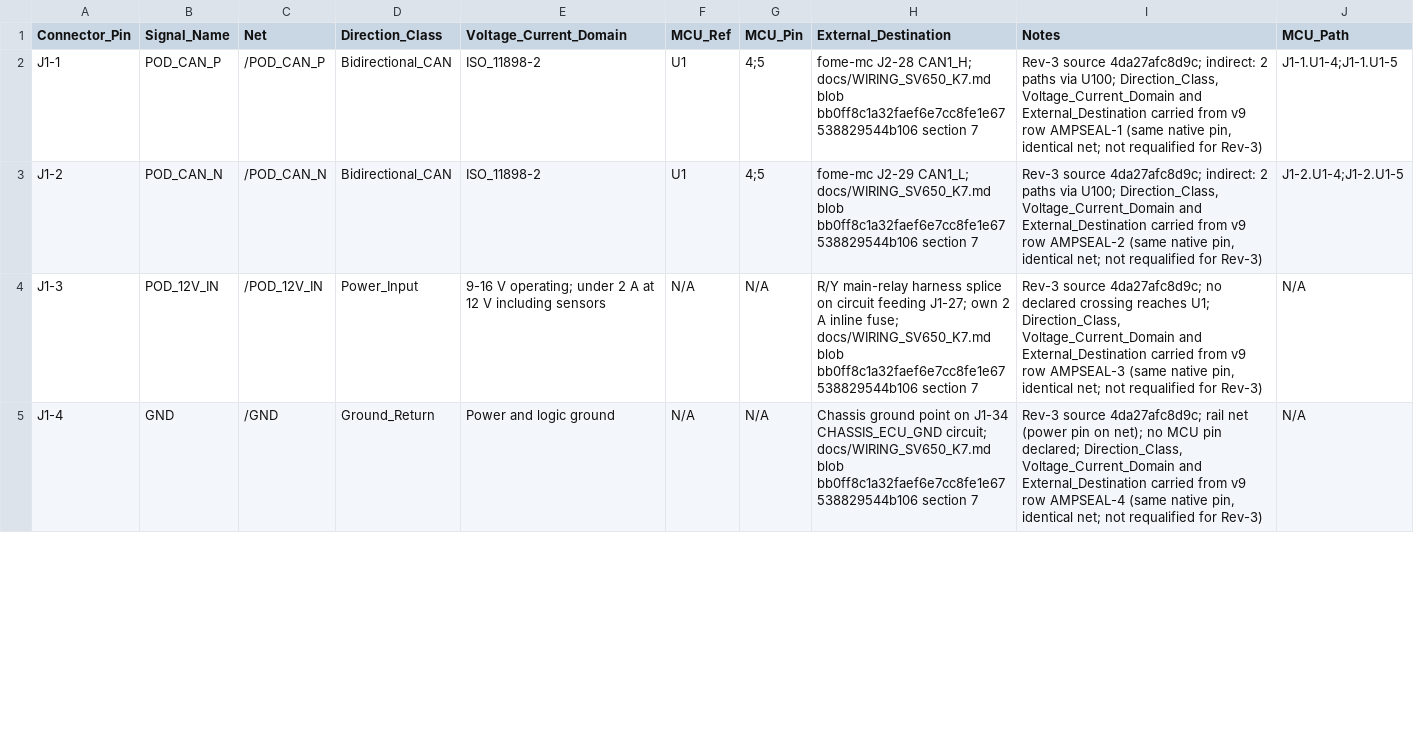
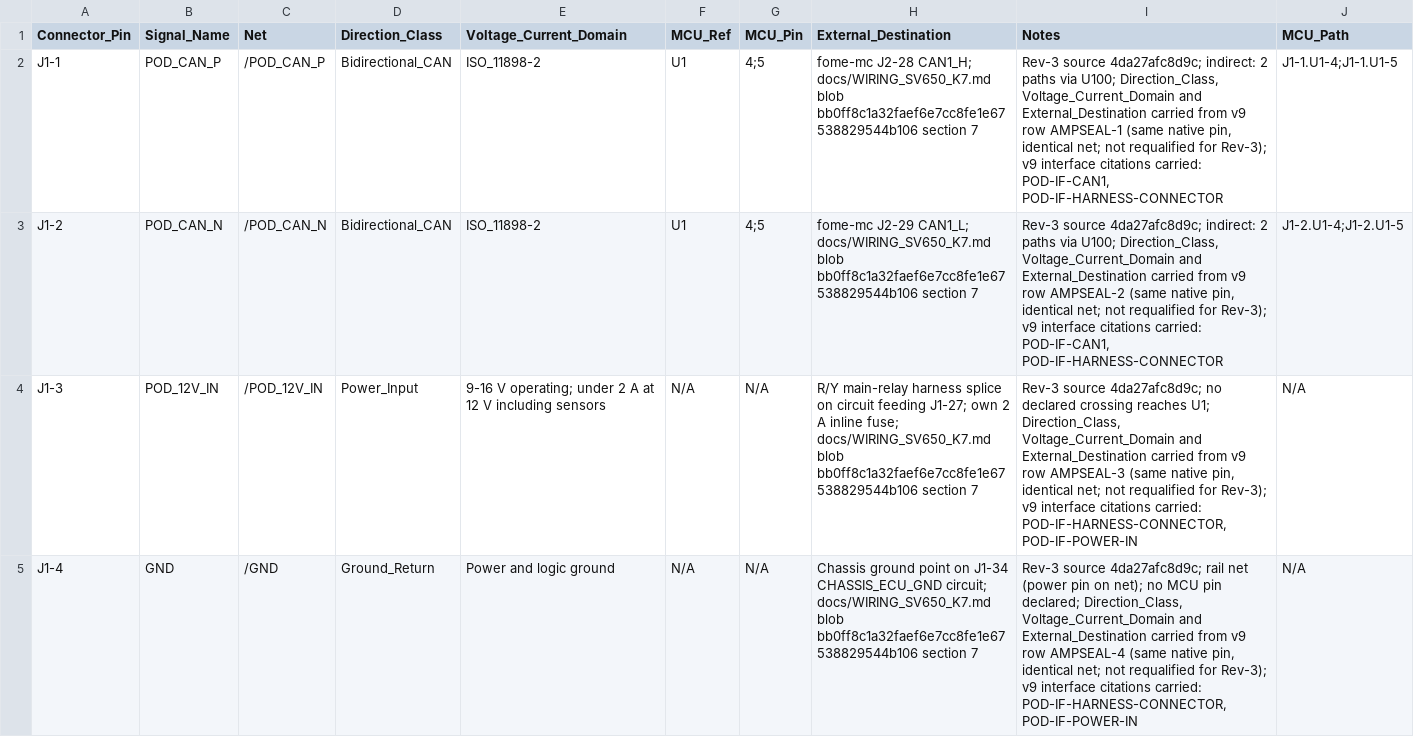
Before and after one commit to halbritt/fome-mc, a CSV file: telemetry-pod/io-map.csv, drawn as a sheet; only a part is shown; the diff covers the shown part only.

```diff
--- a/telemetry-pod/io-map.csv
+++ b/telemetry-pod/io-map.csv
@@ -1,5 +1,5 @@
 Connector_Pin,Signal_Name,Net,Direction_Class,Voltage_Current_Domain,MCU_Ref,MCU_Pin,External_Destination,Notes,MCU_Path
-J1-1,POD_CAN_P,/POD_CAN_P,Bidirectional_CAN,ISO_11898-2,U1,4;5,fome-mc J2-28 CAN1_H; docs/WIRING_SV650_K7.md blob bb0ff8c1a32faef6e7cc8fe1e67538829544b106 section 7,"Rev-3 source 4da27afc8d9c; indirect: 2 paths via U100; Direction_Class, Voltage_Current_Domain and External_Destination carried from v9 row AMPSEAL-1 (same native pin, identical net; not requalified for Rev-3)",J1-1.U1-4;J1-1.U1-5
-J1-2,POD_CAN_N,/POD_CAN_N,Bidirectional_CAN,ISO_11898-2,U1,4;5,fome-mc J2-29 CAN1_L; docs/WIRING_SV650_K7.md blob bb0ff8c1a32faef6e7cc8fe1e67538829544b106 section 7,"Rev-3 source 4da27afc8d9c; indirect: 2 paths via U100; Direction_Class, Voltage_Current_Domain and External_Destination carried from v9 row AMPSEAL-2 (same native pin, identical net; not requalified for Rev-3)",J1-2.U1-4;J1-2.U1-5
-J1-3,POD_12V_IN,/POD_12V_IN,Power_Input,9-16 V operating; under 2 A at 12 V including sensors,N/A,N/A,R/Y main-relay harness splice on circuit feeding J1-27; own 2 A inline fuse; docs/WIRING_SV650_K7.md blob bb0ff8c1a32faef6e7cc8fe1e67538829544b106 section 7,"Rev-3 source 4da27afc8d9c; no declared crossing reaches U1; Direction_Class, Voltage_Current_Domain and External_Destination carried from v9 row AMPSEAL-3 (same native pin, identical net; not requalified for Rev-3)",N/A
-J1-4,GND,/GND,Ground_Return,Power and logic ground,N/A,N/A,Chassis ground point on J1-34 CHASSIS_ECU_GND circuit; docs/WIRING_SV650_K7.md blob bb0ff8c1a32faef6e7cc8fe1e67538829544b106 section 7,"Rev-3 source 4da27afc8d9c; rail net (power pin on net); no MCU pin declared; Direction_Class, Voltage_Current_Domain and External_Destination carried from v9 row AMPSEAL-4 (same native pin, identical net; not requalified for Rev-3)",N/A
+J1-1,POD_CAN_P,/POD_CAN_P,Bidirectional_CAN,ISO_11898-2,U1,4;5,fome-mc J2-28 CAN1_H; docs/WIRING_SV650_K7.md blob bb0ff8c1a32faef6e7cc8fe1e67538829544b106 section 7,"Rev-3 source 4da27afc8d9c; indirect: 2 paths via U100; Direction_Class, Voltage_Current_Domain and External_Destination carried from v9 row AMPSEAL-1 (same native pin, identical net; not requalified for Rev-3); v9 interface citations carried: POD-IF-CAN1, POD-IF-HARNESS-CONNECTOR",J1-1.U1-4;J1-1.U1-5
+J1-2,POD_CAN_N,/POD_CAN_N,Bidirectional_CAN,ISO_11898-2,U1,4;5,fome-mc J2-29 CAN1_L; docs/WIRING_SV650_K7.md blob bb0ff8c1a32faef6e7cc8fe1e67538829544b106 section 7,"Rev-3 source 4da27afc8d9c; indirect: 2 paths via U100; Direction_Class, Voltage_Current_Domain and External_Destination carried from v9 row AMPSEAL-2 (same native pin, identical net; not requalified for Rev-3); v9 interface citations carried: POD-IF-CAN1, POD-IF-HARNESS-CONNECTOR",J1-2.U1-4;J1-2.U1-5
+J1-3,POD_12V_IN,/POD_12V_IN,Power_Input,9-16 V operating; under 2 A at 12 V including sensors,N/A,N/A,R/Y main-relay harness splice on circuit feeding J1-27; own 2 A inline fuse; docs/WIRING_SV650_K7.md blob bb0ff8c1a32faef6e7cc8fe1e67538829544b106 section 7,"Rev-3 source 4da27afc8d9c; no declared crossing reaches U1; Direction_Class, Voltage_Current_Domain and External_Destination carried from v9 row AMPSEAL-3 (same native pin, identical net; not requalified for Rev-3); v9 interface citations carried: POD-IF-HARNESS-CONNECTOR, POD-IF-POWER-IN",N/A
+J1-4,GND,/GND,Ground_Return,Power and logic ground,N/A,N/A,Chassis ground point on J1-34 CHASSIS_ECU_GND circuit; docs/WIRING_SV650_K7.md blob bb0ff8c1a32faef6e7cc8fe1e67538829544b106 section 7,"Rev-3 source 4da27afc8d9c; rail net (power pin on net); no MCU pin declared; Direction_Class, Voltage_Current_Domain and External_Destination carried from v9 row AMPSEAL-4 (same native pin, identical net; not requalified for Rev-3); v9 interface citations carried: POD-IF-HARNESS-CONNECTOR, POD-IF-POWER-IN",N/A
```
Also changed, not shown: 1 added row and 20 edited cells elsewhere in this file, 10 other files.
